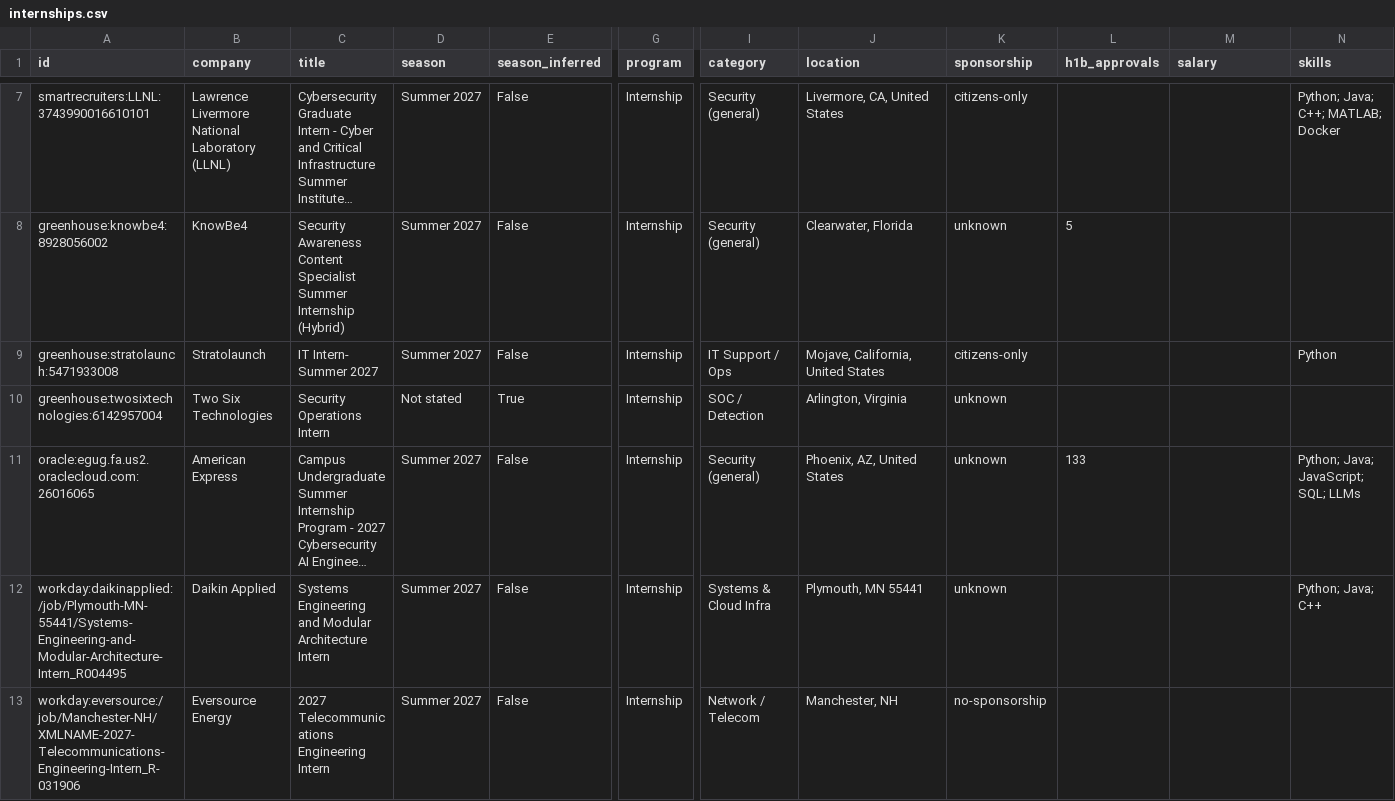
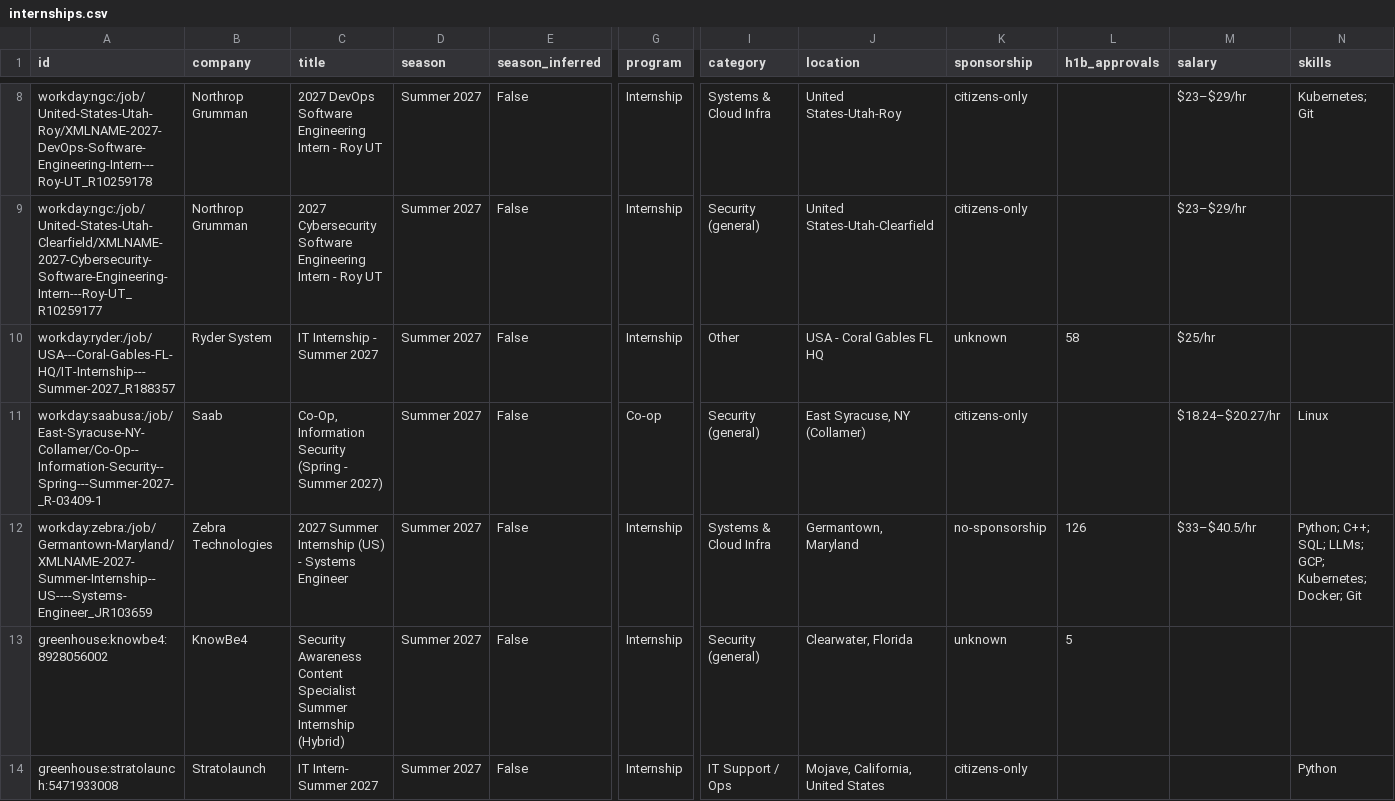
Before and after one commit to gregpierre/secnet-internships, a CSV file: data/internships.csv, drawn as a sheet; only a part is shown, gaps mark what is left out; the shorter side is filled out with more unchanged rows; long unchanged cells end in …; rows hold the shown columns only; the diff covers the shown part only; the diff names each change by its address in the sheet, - before the commit and + after, or states it on an @@ line.

```diff
--- a/data/internships.csv
+++ b/data/internships.csv
@@ row 7 moved to row 2: smartrecruiters:LLNL:3743990016610101 @@
+row 8: workday:ngc:/job/United-States-Utah-Roy/XMLNAME-2027-DevOps-Software-Engineering-Intern---Roy-UT_R10259178 | Northrop Grumman | 2027 DevOps Software Engineering Intern - Roy UT | Summer 2027 | False | Internship | Systems & Cloud Infra | United States-Utah-Roy | citizens-only |  | $23–$29/hr | Kubernetes; Git
+row 9: workday:ngc:/job/United-States-Utah-Clearfield/XMLNAME-2027-Cybersecurity-Software-Engineering-Intern---Roy-UT_R10259177 | Northrop Grumman | 2027 Cybersecurity Software Engineering Intern - Roy UT | Summer 2027 | False | Internship | Security (general) | United States-Utah-Clearfield | citizens-only |  | $23–$29/hr
+row 10: workday:ryder:/job/USA---Coral-Gables-FL-HQ/IT-Internship---Summer-2027_R188357 | Ryder System | IT Internship - Summer 2027 | Summer 2027 | False | Internship | Other | USA - Coral Gables FL HQ | unknown | 58 | $25/hr
+row 11: workday:saabusa:/job/East-Syracuse-NY-Collamer/Co-Op--Information-Security--Spring---Summer-2027-_R-03409-1 | Saab | Co-Op, Information Security (Spring - Summer 2027) | Summer 2027 | False | Co-op | Security (general) | East Syracuse, NY (Collamer) | citizens-only |  | $18.24–$20.27/hr | Linux
+row 12: workday:zebra:/job/Germantown-Maryland/XMLNAME-2027-Summer-Internship--US----Systems-Engineer_JR103659 | Zebra Technologies | 2027 Summer Internship (US) - Systems Engineer | Summer 2027 | False | Internship | Systems & Cloud Infra | Germantown, Maryland | no-sponsorship | 126 | $33–$40.5/hr | Python; C++; SQL; LLMs; GCP; Kubernetes; Docker; Git
```
Also changed, not shown: 1 added row, 6 removed rows and 5 moved rows elsewhere in this file, docs/internships.csv, 15 other files.
